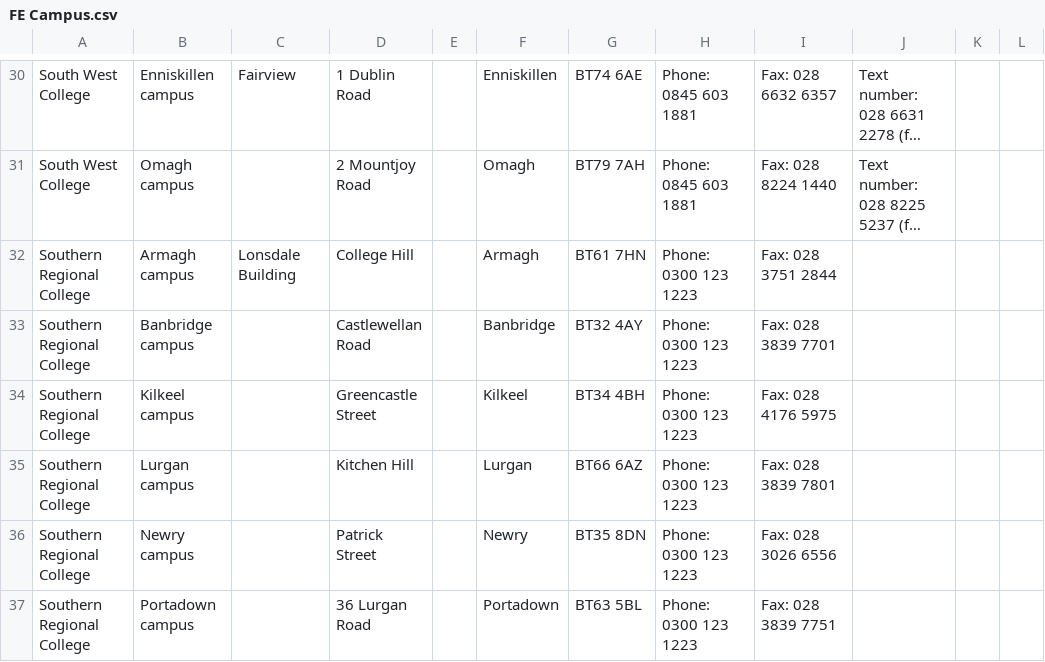
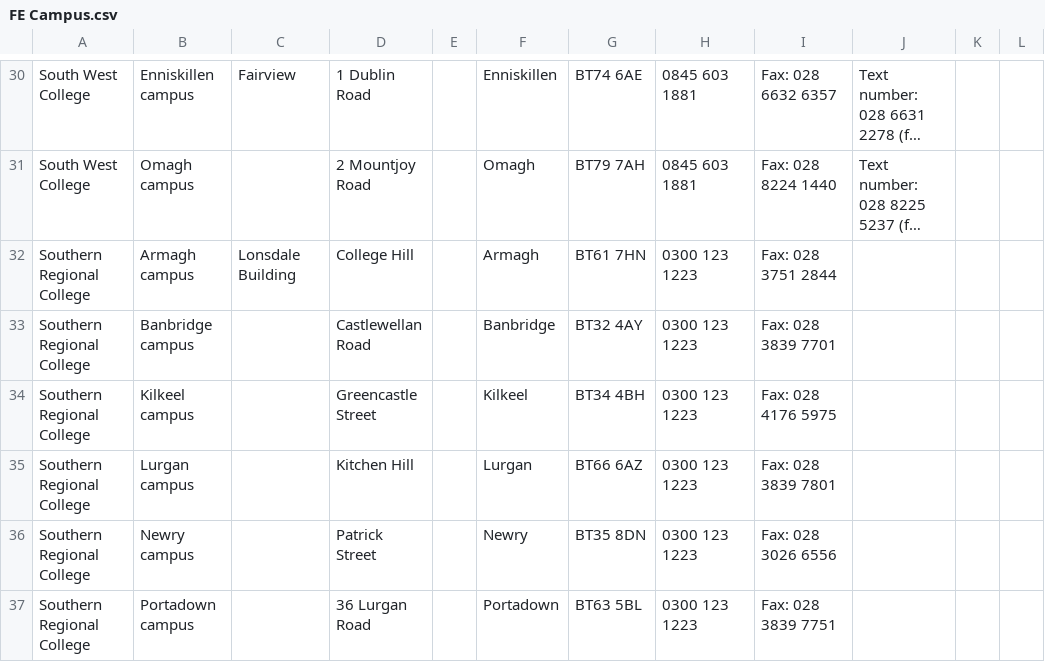
Before and after one commit to jeremylindsayni/OpenDataNI.Contrib, a CSV file: Further Education College and Campus Addresses/FE Campus.csv, drawn as a sheet; only a part is shown, gaps mark what is left out; long unchanged cells end in …; the diff covers the shown part only; the diff names each change by its address in the sheet, - before the commit and + after, or states it on an @@ line.

Commit message:
Address issue #2 - remove 'Phone: ' prefix
Addresses issue #2 to remove the text 'Phone:' preceding each campus phone number.

```diff
--- a/Further Education College and Campus Addresses/FE Campus.csv
+++ b/Further Education College and Campus Addresses/FE Campus.csv
-H30:H31: Phone: 0845 603 1881
+H30:H31: 0845 603 1881
-H32:H37: Phone: 0300 123 1223
+H32:H37: 0300 123 1223
```
Also changed, not shown: 25 edited cells elsewhere in this file.
